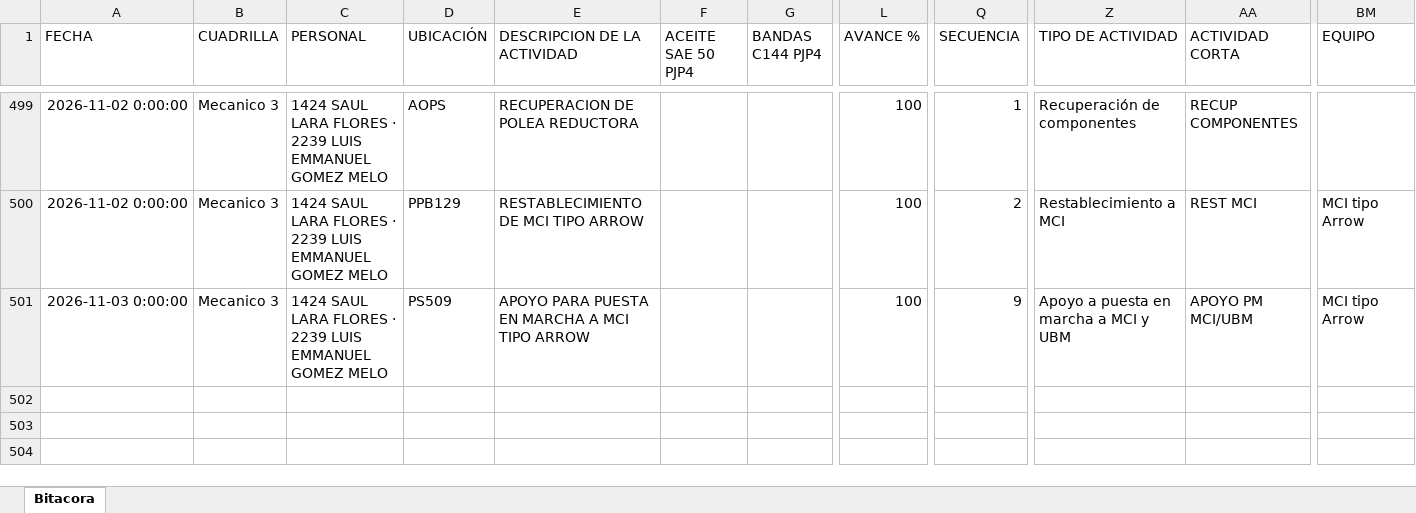
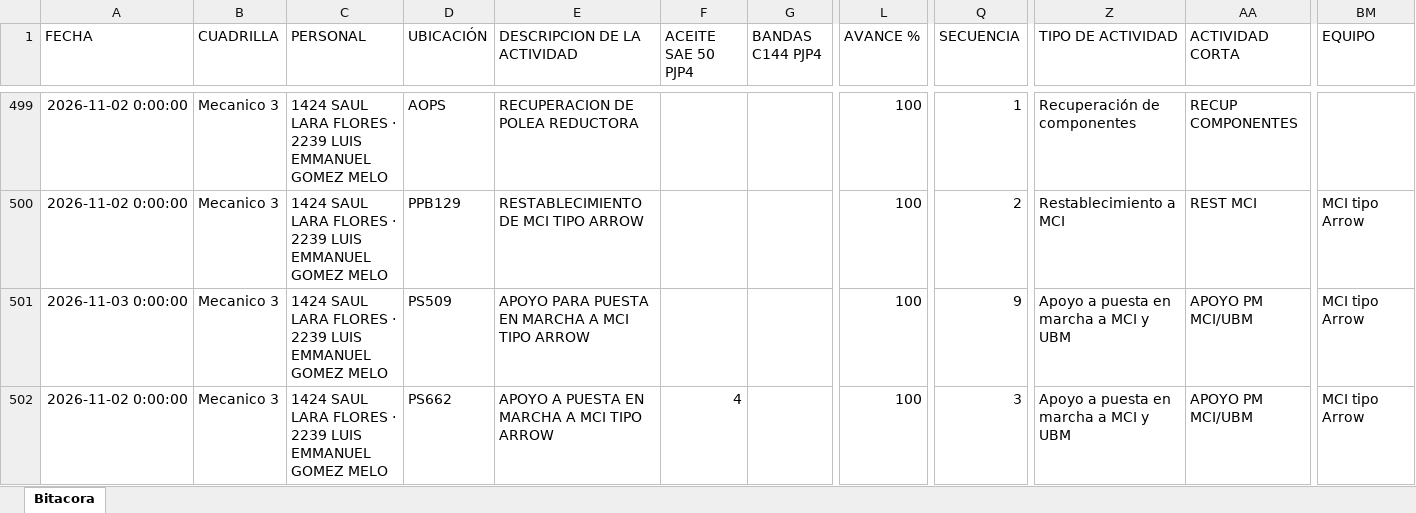
Before and after one commit to Hectorisaac-cloud/soledad-app, an Excel workbook: database/bitacora_operativa_soledad.xlsx, sheet Bitacora, drawn as a sheet; only a part is shown, gaps mark what is left out; values as stored, in another font and other column widths than the file's, no borders; rows hold the shown columns only; the diff names each change by its address in the sheet, - before the commit and + after, or states it on an @@ line.

Commit message:
Respaldo operativo Soledad
Registro de actividad en bitácora. Registros: 501.

```diff
--- a/database/bitacora_operativa_soledad.xlsx (sheet Bitacora)
+++ b/database/bitacora_operativa_soledad.xlsx (sheet Bitacora)
+row 502: 2026-11-02 0:00:00 | Mecanico 3 | 1424 SAUL LARA FLORES · 2239 LUIS EMMANUEL GOMEZ MELO | PS662 | APOYO A PUESTA EN MARCHA A MCI TIPO ARROW | 4 |  | 100 | 3 | Apoyo a puesta en marcha a MCI y UBM | APOYO PM MCI/UBM | MCI tipo Arrow
```
